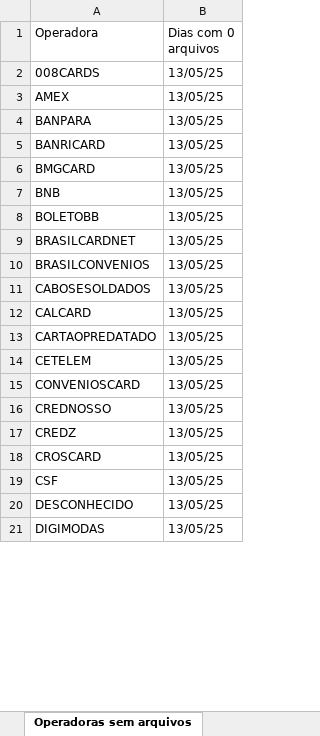
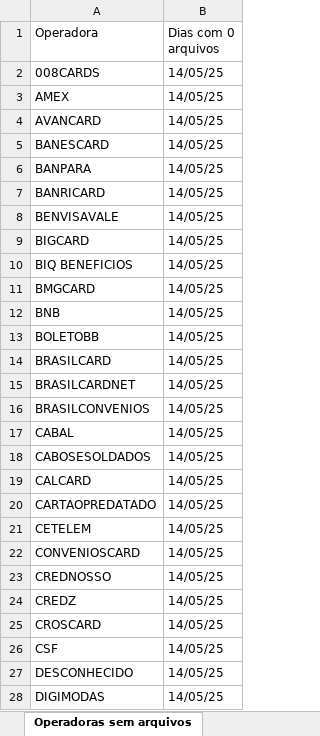
Before and after one commit to Alcir2012/Automation, an Excel workbook: operadoras_sem_arquivos_hoje.xlsx, sheet Operadoras sem arquivos, drawn as a sheet; only a part is shown; values as stored, in another font and other column widths than the file's, no borders; addresses are those after the commit; the diff covers the shown part only; the diff names each change by its address in the sheet, - before the commit and + after, or states it on an @@ line.

```diff
--- a/operadoras_sem_arquivos_hoje.xlsx (sheet Operadoras sem arquivos)
+++ b/operadoras_sem_arquivos_hoje.xlsx (sheet Operadoras sem arquivos)
-B2:B3 (Dias com 0 arquivos): 13/05/25
+B2:B3 (Dias com 0 arquivos): 14/05/25
+row 4: AVANCARD | 14/05/25
+row 5: BANESCARD | 14/05/25
-B6:B7 (Dias com 0 arquivos): 13/05/25
+B6:B7 (Dias com 0 arquivos): 14/05/25
+row 8: BENVISAVALE | 14/05/25
+row 9: BIGCARD | 14/05/25
+row 10: BIQ BENEFICIOS | 14/05/25
-B11:B13 (Dias com 0 arquivos): 13/05/25
+B11:B13 (Dias com 0 arquivos): 14/05/25
+row 14: BRASILCARD | 14/05/25
-B15:B16 (Dias com 0 arquivos): 13/05/25
+B15:B16 (Dias com 0 arquivos): 14/05/25
+row 17: CABAL | 14/05/25
-B18:B28 (Dias com 0 arquivos): 13/05/25
+B18:B28 (Dias com 0 arquivos): 14/05/25
```
Also changed, not shown: 21 added rows, 1 removed row and 37 edited cells elsewhere in this sheet, operadoras_historico.xlsx, 4 other files.
